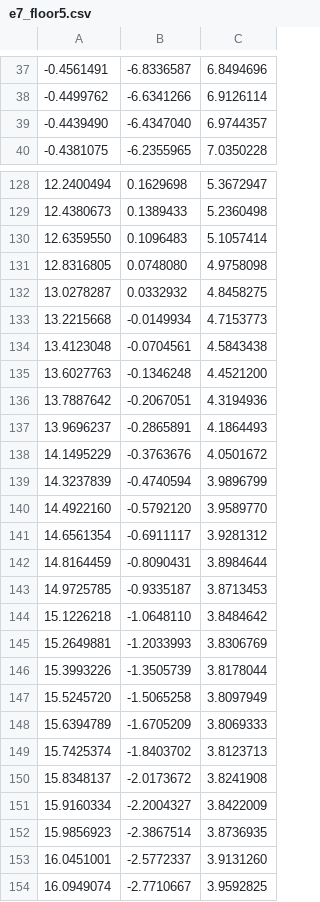
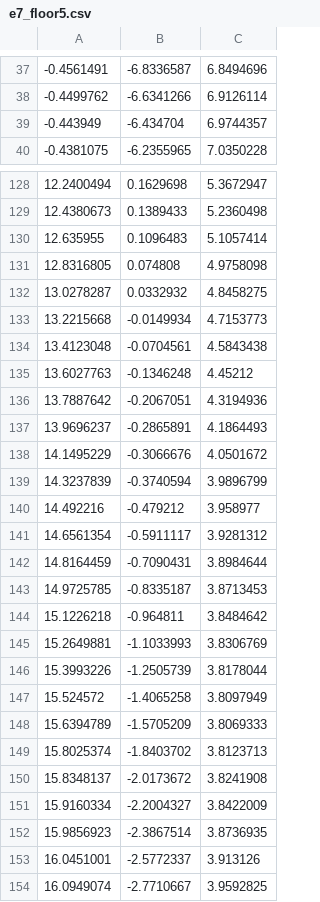
Before and after one commit to CL2-UWaterloo/f1tenth_ws, a CSV file: nodes/pure_pursuit/racelines/e7_floor5.csv, drawn as a sheet; only a part is shown, gaps mark what is left out; the diff covers the shown part only.

```diff
--- a/nodes/pure_pursuit/racelines/e7_floor5.csv
+++ b/nodes/pure_pursuit/racelines/e7_floor5.csv
@@ -38,3 +38,3 @@
 -0.4499762,-6.6341266,6.9126114
--0.4439490,-6.4347040,6.9744357
+-0.443949,-6.434704,6.9744357
 -0.4381075,-6.2355965,7.0350228
@@ -129,4 +129,4 @@
 12.4380673,0.1389433,5.2360498
-12.6359550,0.1096483,5.1057414
-12.8316805,0.0748080,4.9758098
+12.635955,0.1096483,5.1057414
+12.8316805,0.074808,4.9758098
 13.0278287,0.0332932,4.8458275
@@ -134,17 +134,17 @@
 13.4123048,-0.0704561,4.5843438
-13.6027763,-0.1346248,4.4521200
+13.6027763,-0.1346248,4.45212
 13.7887642,-0.2067051,4.3194936
 13.9696237,-0.2865891,4.1864493
-14.1495229,-0.3763676,4.0501672
-14.3237839,-0.4740594,3.9896799
-14.4922160,-0.5792120,3.9589770
-14.6561354,-0.6911117,3.9281312
-14.8164459,-0.8090431,3.8984644
-14.9725785,-0.9335187,3.8713453
-15.1226218,-1.0648110,3.8484642
-15.2649881,-1.2033993,3.8306769
-15.3993226,-1.3505739,3.8178044
-15.5245720,-1.5065258,3.8097949
-15.6394789,-1.6705209,3.8069333
-15.7425374,-1.8403702,3.8123713
+14.1495229,-0.3066676,4.0501672
+14.3237839,-0.3740594,3.9896799
+14.492216,-0.479212,3.958977
+14.6561354,-0.5911117,3.9281312
+14.8164459,-0.7090431,3.8984644
+14.9725785,-0.8335187,3.8713453
+15.1226218,-0.964811,3.8484642
+15.2649881,-1.1033993,3.8306769
+15.3993226,-1.2505739,3.8178044
+15.524572,-1.4065258,3.8097949
+15.6394789,-1.5705209,3.8069333
+15.8025374,-1.8403702,3.8123713
 15.8348137,-2.0173672,3.8241908
@@ -152,3 +152,3 @@
 15.9856923,-2.3867514,3.8736935
-16.0451001,-2.5772337,3.9131260
+16.0451001,-2.5772337,3.913126
 16.0949074,-2.7710667,3.9592825
```
Also changed, not shown: 10 added rows, 10 removed rows and 70 edited cells elsewhere in this file, 8 other files.
